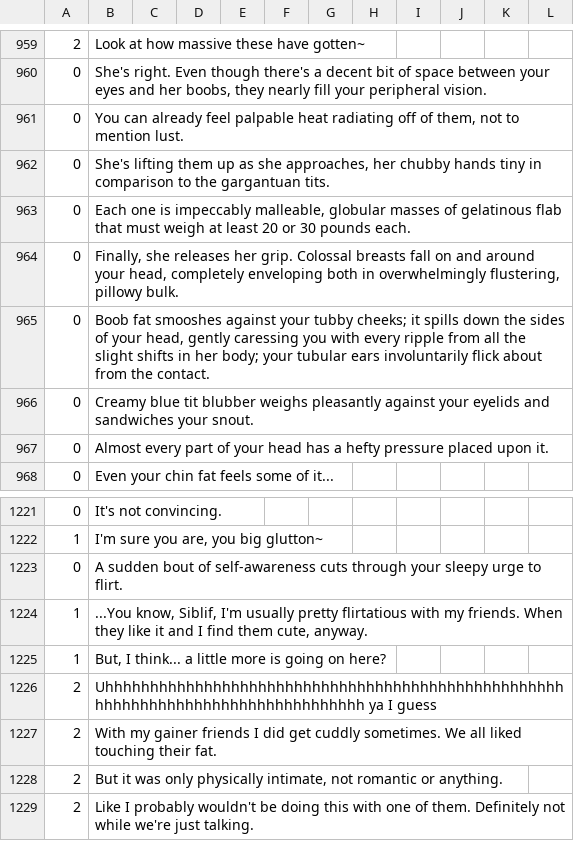
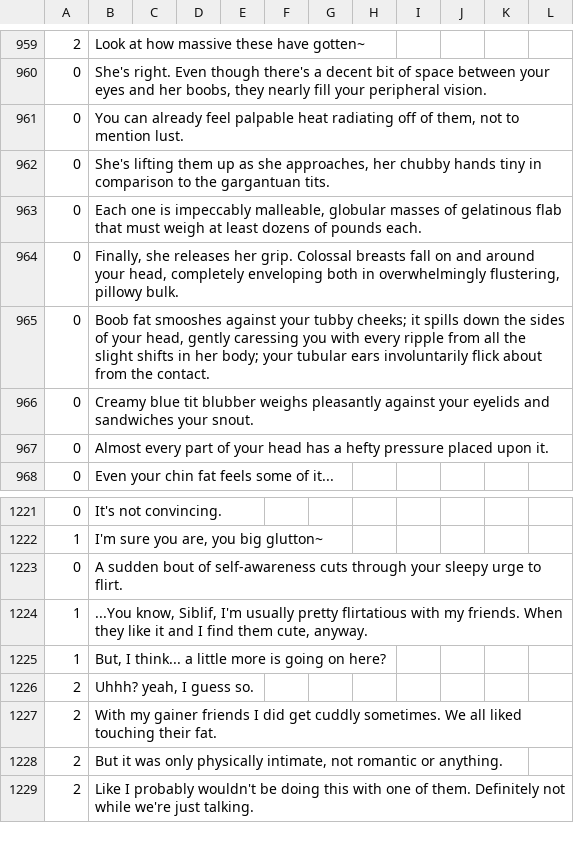
Before and after one commit to Kirobsi/Wake-With-Purpose, a CSV file: datafiles/strings.csv, drawn as a sheet; only a part is shown, gaps mark what is left out; the diff names each change by its address in the sheet, - before the commit and + after, or states it on an @@ line.

Commit message:
Minor strings change, fixed clouds
+ Made clouds spawn on the correct side of the level, and destroy themselves when offscreen
+ Also made the timing of each cloud randomized a bit, 60 frames now being the minimum, and up to 480 (8 seconds)
+ Fixed an errant background tile in Mountain
+ Couple little strings changes. waow

```diff
--- a/datafiles/strings.csv
+++ b/datafiles/strings.csv
-B963: …at least 20 or 30 pounds each.
+B963: …at least dozens of pounds each.
-B1226: Uhhhhhhhhhhhhhhhhhhhhhhhhhhhhhhhhhhhhhhhhhhhhhhhhhhhhhhhhhhhhhhhhhhhhhhhhhhhhhhhhh ya I guess
+B1226: Uhhh? yeah, I guess so.
```
Also changed, not shown: 5 other files.
